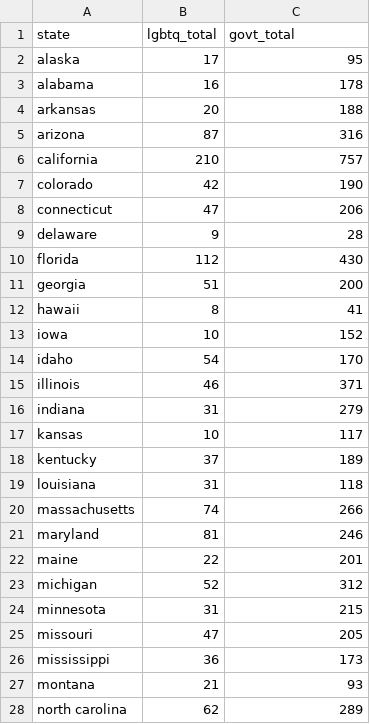
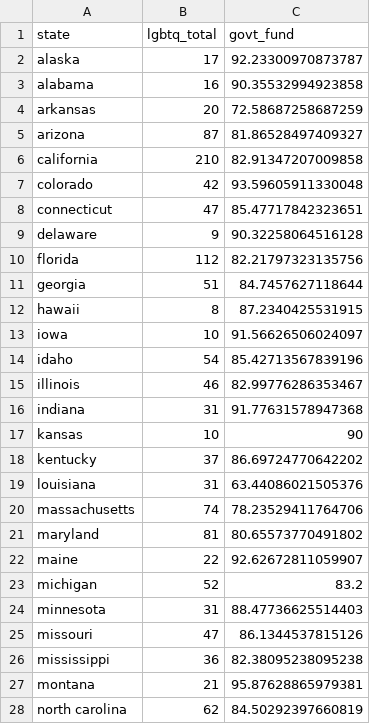
Before and after one commit to CJCascalheira/nssats_prevalence, a CSV file: data/cleaned/nmhss/nmhss_2015a.csv, drawn as a sheet; only a part is shown; the diff covers the shown part only.

```diff
--- a/data/cleaned/nmhss/nmhss_2015a.csv
+++ b/data/cleaned/nmhss/nmhss_2015a.csv
@@ -1,28 +1,28 @@
-state,lgbtq_total,govt_total
-alaska,17,95
-alabama,16,178
-arkansas,20,188
-arizona,87,316
-california,210,757
-colorado,42,190
-connecticut,47,206
-delaware,9,28
-florida,112,430
-georgia,51,200
-hawaii,8,41
-iowa,10,152
-idaho,54,170
-illinois,46,371
-indiana,31,279
-kansas,10,117
-kentucky,37,189
-louisiana,31,118
-massachusetts,74,266
-maryland,81,246
-maine,22,201
-michigan,52,312
-minnesota,31,215
-missouri,47,205
-mississippi,36,173
-montana,21,93
-north carolina,62,289
+state,lgbtq_total,govt_fund
+alaska,17,92.23300970873787
+alabama,16,90.35532994923858
+arkansas,20,72.58687258687259
+arizona,87,81.86528497409327
+california,210,82.91347207009858
+colorado,42,93.59605911330048
+connecticut,47,85.47717842323651
+delaware,9,90.32258064516128
+florida,112,82.21797323135756
+georgia,51,84.7457627118644
+hawaii,8,87.2340425531915
+iowa,10,91.56626506024097
+idaho,54,85.42713567839196
+illinois,46,82.99776286353467
+indiana,31,91.77631578947368
+kansas,10,90
+kentucky,37,86.69724770642202
+louisiana,31,63.44086021505376
+massachusetts,74,78.23529411764706
+maryland,81,80.65573770491802
+maine,22,92.62672811059907
+michigan,52,83.2
+minnesota,31,88.47736625514403
+missouri,47,86.1344537815126
+mississippi,36,82.38095238095238
+montana,21,95.87628865979381
+north carolina,62,84.50292397660819
```
Also changed, not shown: 23 edited cells elsewhere in this file, data/cleaned/nmhss/nmhss_2014a.csv, data/cleaned/nmhss/nmhss_2016a.csv, 5 other files.
